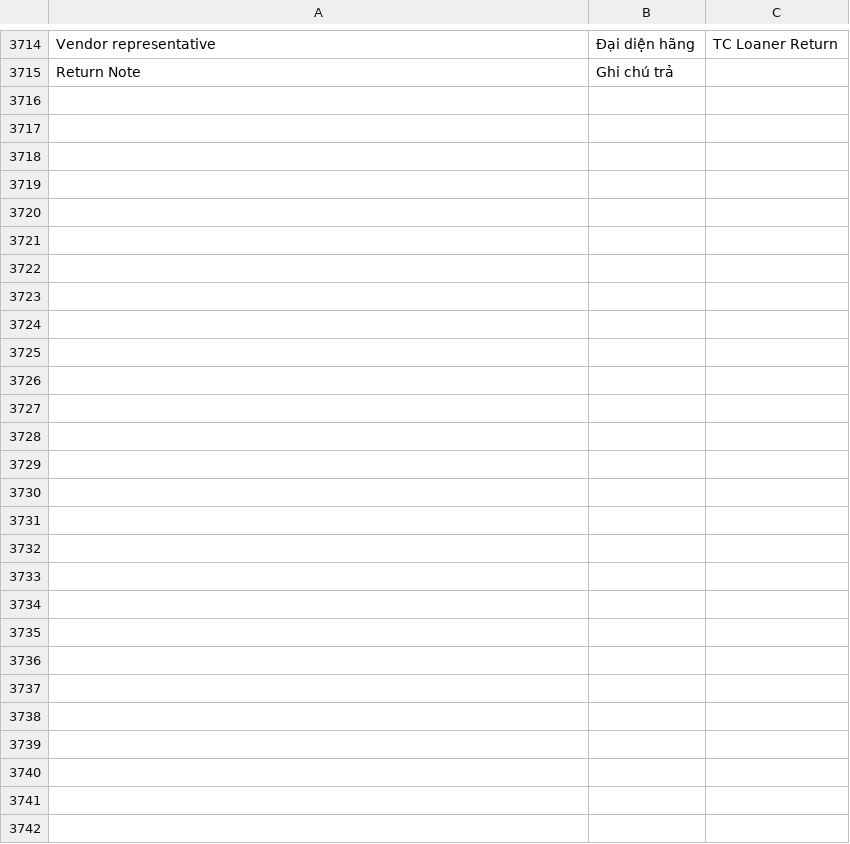
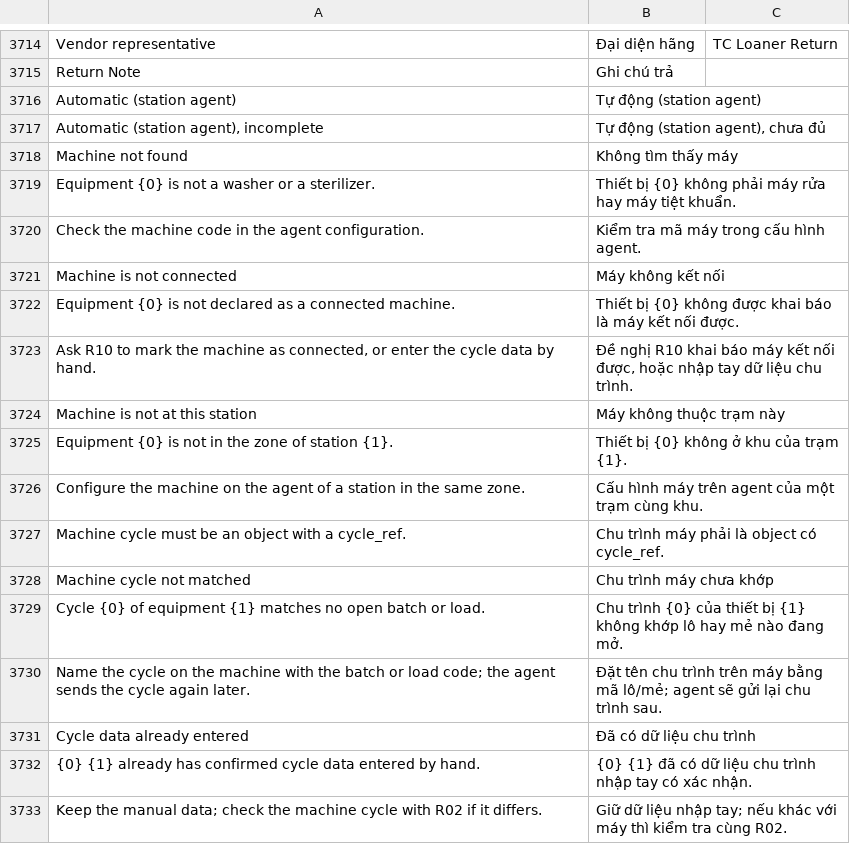
Before and after one commit to mvl26/tracecore, a CSV file: tracecore/translations/vi.csv, drawn as a sheet; only a part is shown, gaps mark what is left out; the diff names each change by its address in the sheet, - before the commit and + after, or states it on an @@ line.

```diff
--- a/tracecore/translations/vi.csv
+++ b/tracecore/translations/vi.csv
+row 3716: Automatic (station agent) | Tự động (station agent)
+row 3717: Automatic (station agent), incomplete | Tự động (station agent), chưa đủ
+row 3718: Machine not found | Không tìm thấy máy
+row 3719: Equipment {0} is not a washer or a sterilizer. | Thiết bị {0} không phải máy rửa hay máy tiệt khuẩn.
+row 3720: Check the machine code in the agent configuration. | Kiểm tra mã máy trong cấu hình agent.
+row 3721: Machine is not connected | Máy không kết nối
+row 3722: Equipment {0} is not declared as a connected machine. | Thiết bị {0} không được khai báo là máy kết nối được.
+row 3723: Ask R10 to mark the machine as connected, or enter the cycle data by hand. | Đề nghị R10 khai báo máy kết nối được, hoặc nhập tay dữ liệu chu trình.
+row 3724: Machine is not at this station | Máy không thuộc trạm này
+row 3725: Equipment {0} is not in the zone of station {1}. | Thiết bị {0} không ở khu của trạm {1}.
+row 3726: Configure the machine on the agent of a station in the same zone. | Cấu hình máy trên agent của một trạm cùng khu.
+row 3727: Machine cycle must be an object with a cycle_ref. | Chu trình máy phải là object có cycle_ref.
+row 3728: Machine cycle not matched | Chu trình máy chưa khớp
+row 3729: Cycle {0} of equipment {1} matches no open batch or load. | Chu trình {0} của thiết bị {1} không khớp lô hay mẻ nào đang mở.
+row 3730: Name the cycle on the machine with the batch or load code; the agent sends the cycle again later. | Đặt tên chu trình trên máy bằng mã lô/mẻ; agent sẽ gửi lại chu trình sau.
+row 3731: Cycle data already entered | Đã có dữ liệu chu trình
+row 3732: {0} {1} already has confirmed cycle data entered by hand. | {0} {1} đã có dữ liệu chu trình nhập tay có xác nhận.
+row 3733: Keep the manual data; check the machine cycle with R02 if it differs. | Giữ dữ liệu nhập tay; nếu khác với máy thì kiểm tra cùng R02.
```
Also changed, not shown: 20 other files.
